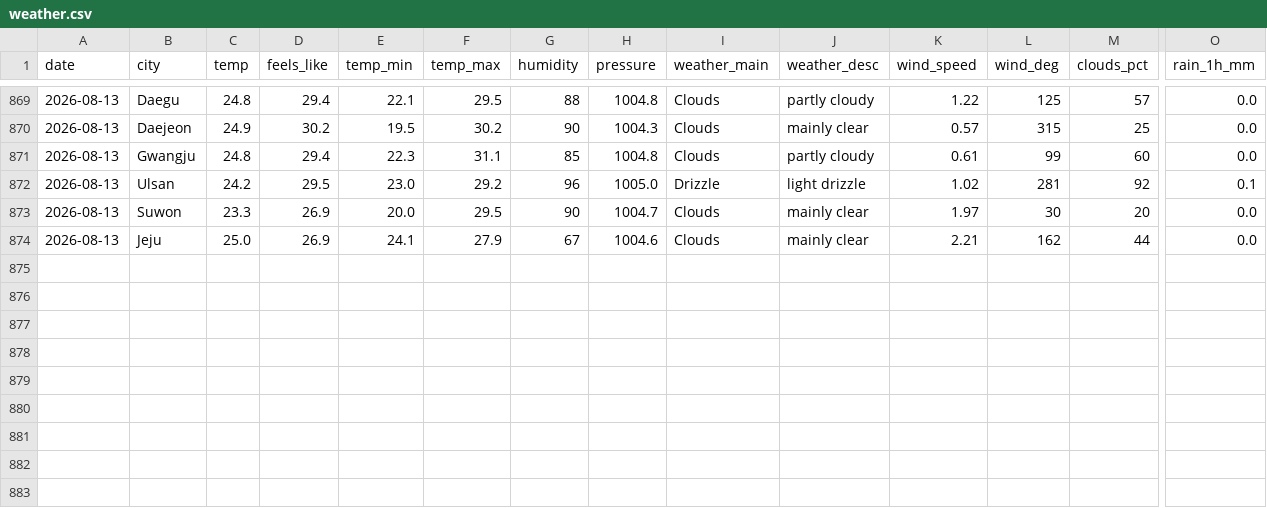
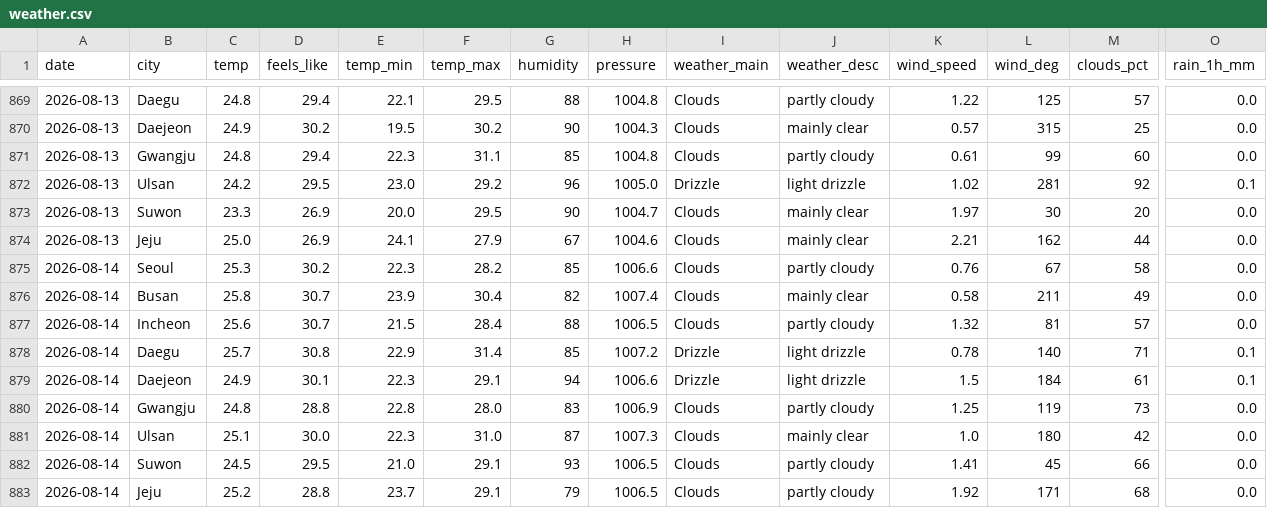
Before and after one commit to icedo724/data_collection, a CSV file: data/environment/weather.csv, drawn as a sheet; only a part is shown, gaps mark what is left out; rows hold the shown columns only; the diff names each change by its address in the sheet, - before the commit and + after, or states it on an @@ line.

```diff
--- a/data/environment/weather.csv
+++ b/data/environment/weather.csv
+row 875: 2026-08-14 | Seoul | 25.3 | 30.2 | 22.3 | 28.2 | 85 | 1006.6 | Clouds | partly cloudy | 0.76 | 67 | 58 | 0.0
+row 876: 2026-08-14 | Busan | 25.8 | 30.7 | 23.9 | 30.4 | 82 | 1007.4 | Clouds | mainly clear | 0.58 | 211 | 49 | 0.0
+row 877: 2026-08-14 | Incheon | 25.6 | 30.7 | 21.5 | 28.4 | 88 | 1006.5 | Clouds | partly cloudy | 1.32 | 81 | 57 | 0.0
+row 878: 2026-08-14 | Daegu | 25.7 | 30.8 | 22.9 | 31.4 | 85 | 1007.2 | Drizzle | light drizzle | 0.78 | 140 | 71 | 0.1
+row 879: 2026-08-14 | Daejeon | 24.9 | 30.1 | 22.3 | 29.1 | 94 | 1006.6 | Drizzle | light drizzle | 1.5 | 184 | 61 | 0.1
+row 880: 2026-08-14 | Gwangju | 24.8 | 28.8 | 22.8 | 28.0 | 83 | 1006.9 | Clouds | partly cloudy | 1.25 | 119 | 73 | 0.0
+row 881: 2026-08-14 | Ulsan | 25.1 | 30.0 | 22.3 | 31.0 | 87 | 1007.3 | Clouds | mainly clear | 1.0 | 180 | 42 | 0.0
+row 882: 2026-08-14 | Suwon | 24.5 | 29.5 | 21.0 | 29.1 | 93 | 1006.5 | Clouds | partly cloudy | 1.41 | 45 | 66 | 0.0
+row 883: 2026-08-14 | Jeju | 25.2 | 28.8 | 23.7 | 29.1 | 79 | 1006.5 | Clouds | partly cloudy | 1.92 | 171 | 68 | 0.0
```
Also changed, not shown: data/environment/air_quality.csv, data/environment/earthquakes.csv, 8 other files.
